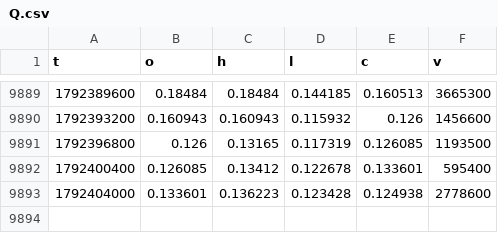
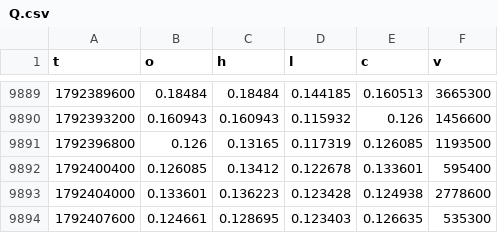
Before and after one commit to iamuna/blofinbot, a CSV file: hours/Q.csv, drawn as a sheet; only a part is shown, gaps mark what is left out; the diff names each change by its address in the sheet, - before the commit and + after, or states it on an @@ line.

```diff
--- a/hours/Q.csv
+++ b/hours/Q.csv
+row 9894: 1792407600 | 0.124661 | 0.128695 | 0.123403 | 0.126635 | 535300
```
Also changed, not shown: hours/1000BONK.funding.csv, hours/INJ.csv, 25 other files.
